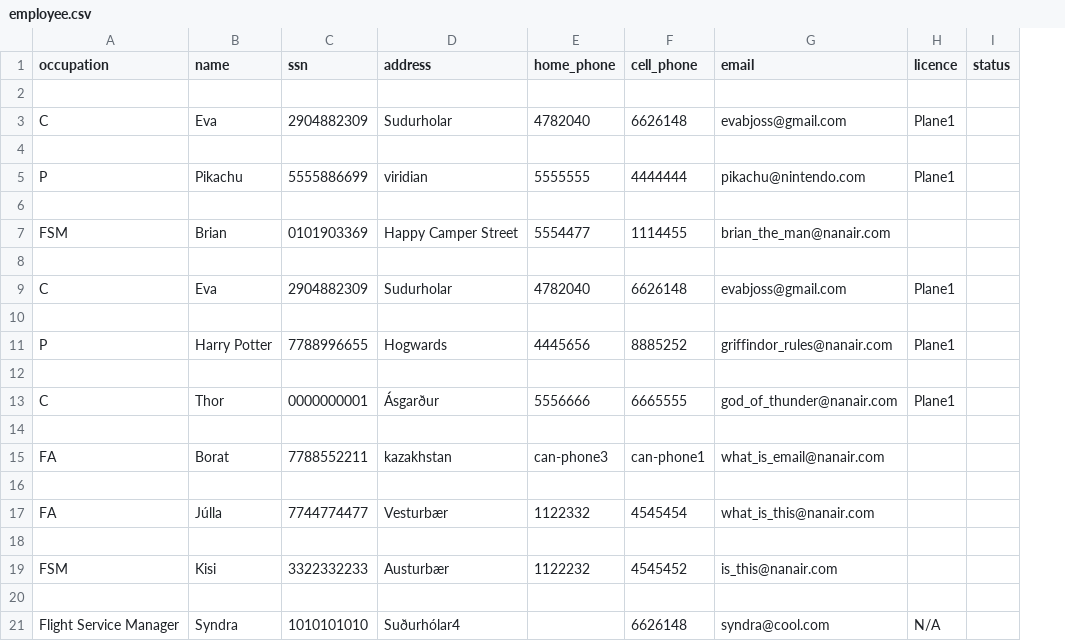
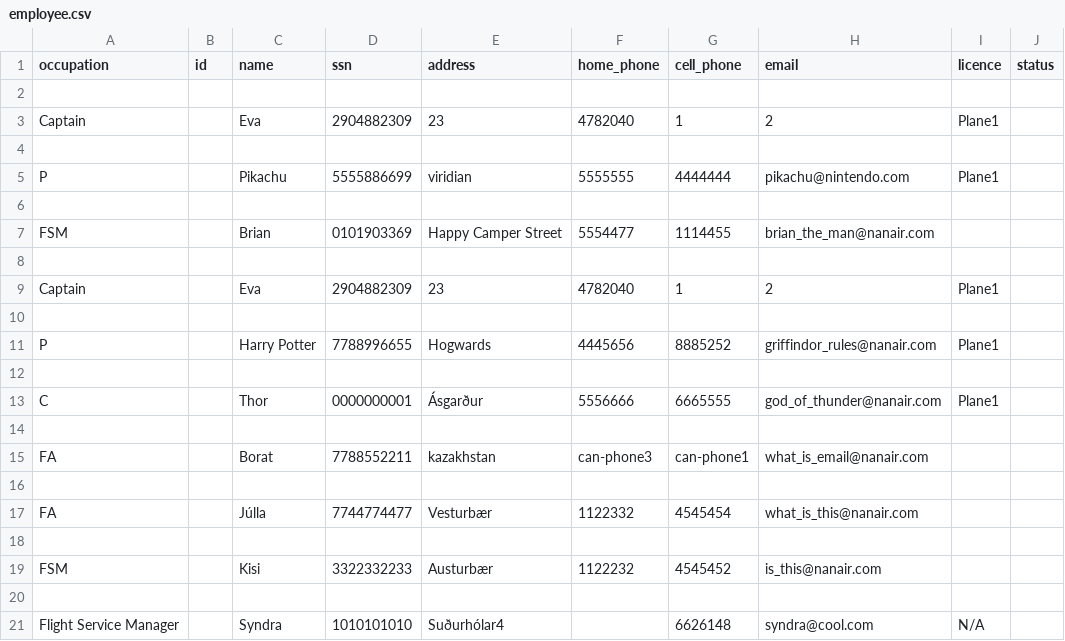
Before and after one commit to evab19/verklegt1, a CSV file: Source/data/employee.csv, drawn as a sheet; addresses are those after the commit; the diff names each change by its address in the sheet, - before the commit and + after, or states it on an @@ line.

Commit message:
update employee has checks now

```diff
--- a/Source/data/employee.csv
+++ b/Source/data/employee.csv
+column B (id), empty
-A3 (occupation): C
+A3 (occupation): Captain
-E3 (address): Sudurholar
+E3 (address): 23
-G3 (cell_phone): 6626148
+G3 (cell_phone): 1
-H3 (email): evabjoss@gmail.com
+H3 (email): 2
-A9 (occupation): C
+A9 (occupation): Captain
-E9 (address): Sudurholar
+E9 (address): 23
-G9 (cell_phone): 6626148
+G9 (cell_phone): 1
-H9 (email): evabjoss@gmail.com
+H9 (email): 2
```
Also changed, not shown: Source/data/tempfile.csv, 5 other files.
